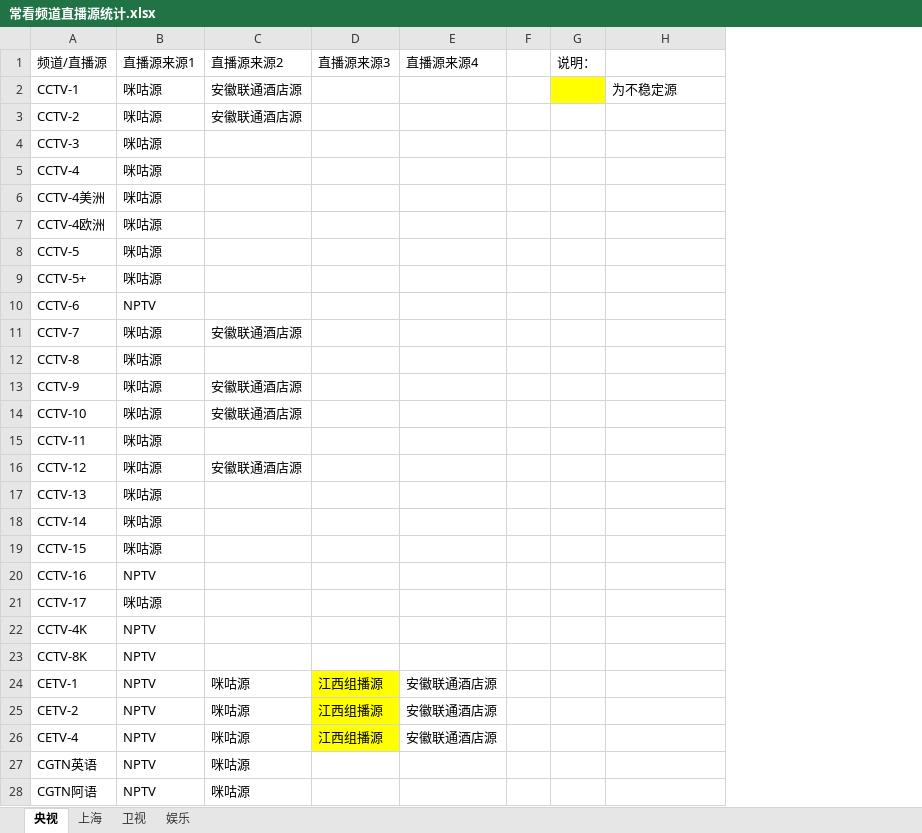
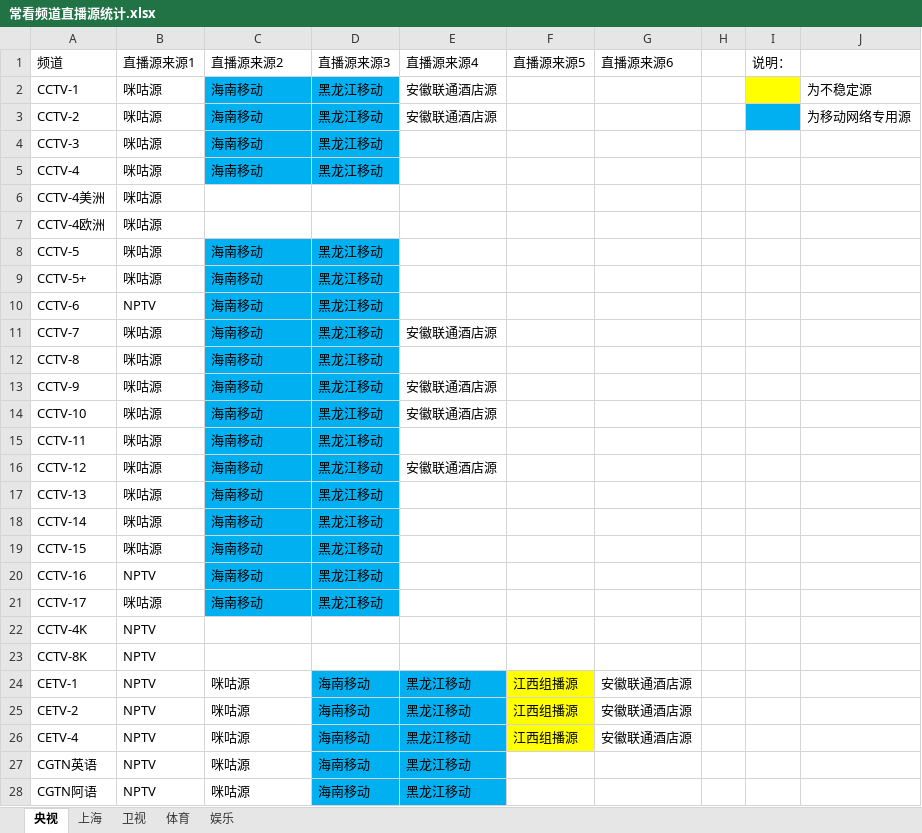
Before and after one commit to Alonso0729/Television, an Excel workbook: 直播源汇总文档/其他文档/常看频道直播源统计.xlsx, sheet 央视, drawn as a sheet; only a part is shown; values as stored, in another font and other column widths than the file's, no borders; addresses are those after the commit; the diff covers the shown part only; the diff names each change by its address in the sheet, - before the commit and + after, or states it on an @@ line.

```diff
--- a/直播源汇总文档/其他文档/常看频道直播源统计.xlsx (sheet 央视)
+++ b/直播源汇总文档/其他文档/常看频道直播源统计.xlsx (sheet 央视)
+sheet tab: 体育
+column F (直播源来源5), rows 24-26: all 江西组播源
+column G (直播源来源6), rows 24-26: all 安徽联通酒店源
-A1: 频道/直播源
+A1: 频道
-C2:C3 (直播源来源2): 安徽联通酒店源
+C2:C3 (直播源来源2): 海南移动
-C2:D5 fill: none
+C2:D5 fill: #00B0F0
-D2:D5 (直播源来源3): (empty)
+D2:D5 (直播源来源3): 黑龙江移动
-E2:E3 (直播源来源4): (empty)
+E2:E3 (直播源来源4): 安徽联通酒店源
-I3 fill: none
+I3 fill: #00B0F0
-J3: (empty)
+J3: 为移动网络专用源
-C4:C5 (直播源来源2): (empty)
+C4:C5 (直播源来源2): 海南移动
-C8:C10 (直播源来源2): (empty)
+C8:C10 (直播源来源2): 海南移动
-C8:D21 fill: none
+C8:D21 fill: #00B0F0
-D8:D21 (直播源来源3): (empty)
+D8:D21 (直播源来源3): 黑龙江移动
-C11 (直播源来源2): 安徽联通酒店源
+C11 (直播源来源2): 海南移动
-E11 (直播源来源4): (empty)
+E11 (直播源来源4): 安徽联通酒店源
-C12 (直播源来源2): (empty)
+C12 (直播源来源2): 海南移动
-C13:C14 (直播源来源2): 安徽联通酒店源
+C13:C14 (直播源来源2): 海南移动
-E13:E14 (直播源来源4): (empty)
+E13:E14 (直播源来源4): 安徽联通酒店源
-C15 (直播源来源2): (empty)
+C15 (直播源来源2): 海南移动
-C16 (直播源来源2): 安徽联通酒店源
+C16 (直播源来源2): 海南移动
-E16 (直播源来源4): (empty)
+E16 (直播源来源4): 安徽联通酒店源
-C17:C21 (直播源来源2): (empty)
+C17:C21 (直播源来源2): 海南移动
-D24:D26 (直播源来源3): 江西组播源
+D24:D26 (直播源来源3): 海南移动
-D24:D26 fill: #FFFF00
+D24:D26 fill: #00B0F0
-E24:E26 (直播源来源4): 安徽联通酒店源
+E24:E26 (直播源来源4): 黑龙江移动
-E24:E26 fill: none
+E24:E26 fill: #00B0F0
-D27:D28 (直播源来源3): (empty)
+D27:D28 (直播源来源3): 海南移动
-D27:E28 fill: none
+D27:E28 fill: #00B0F0
-E27:E28 (直播源来源4): (empty)
+E27:E28 (直播源来源4): 黑龙江移动
```
Also changed, not shown: 8 edited cells and cell formats elsewhere in this sheet, sheet 卫视, sheet 上海, sheet 娱乐, 直播源汇总文档/IPV6直播源汇总/海南移动.xlsx, 直播源汇总文档/IPV6直播源汇总/黑龙江移动-IP版.xlsx, 5 other files.
